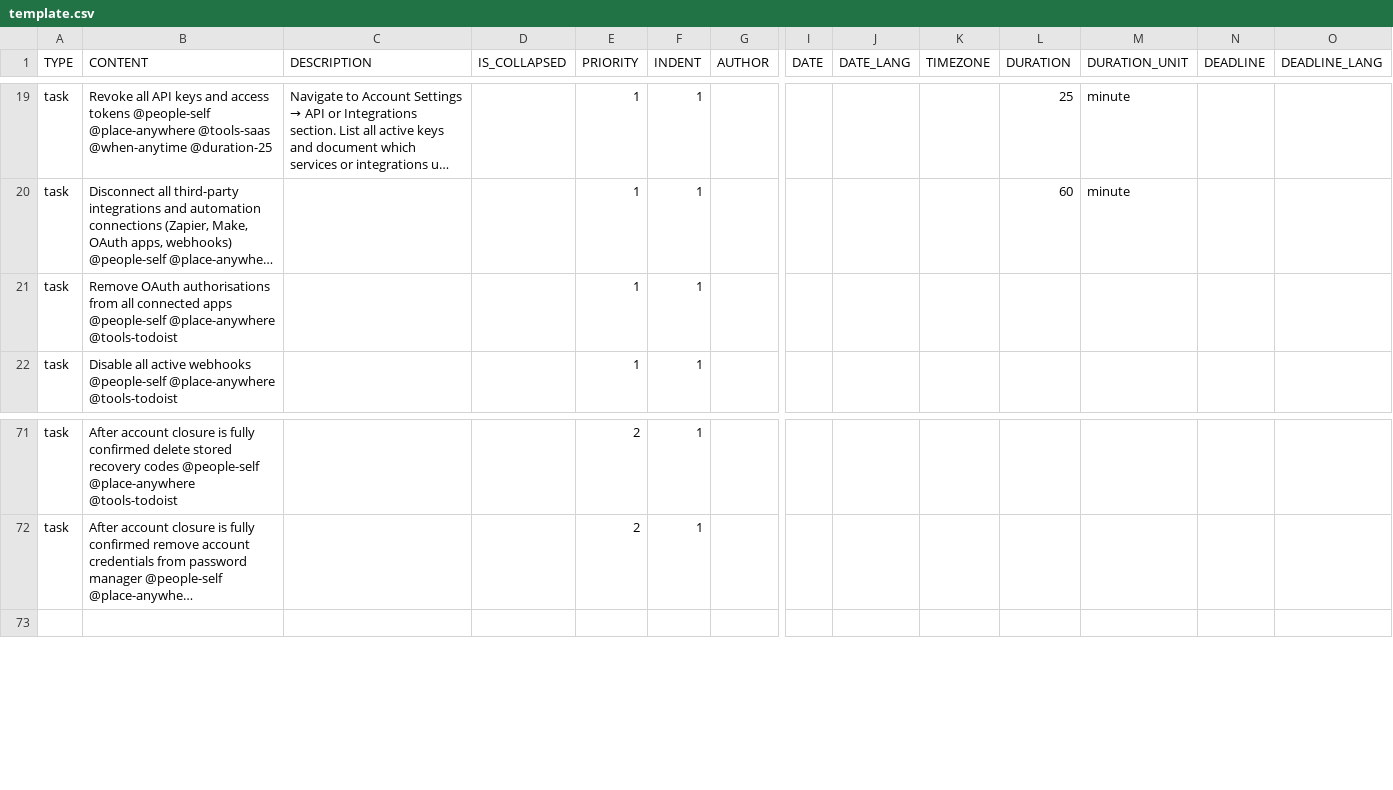
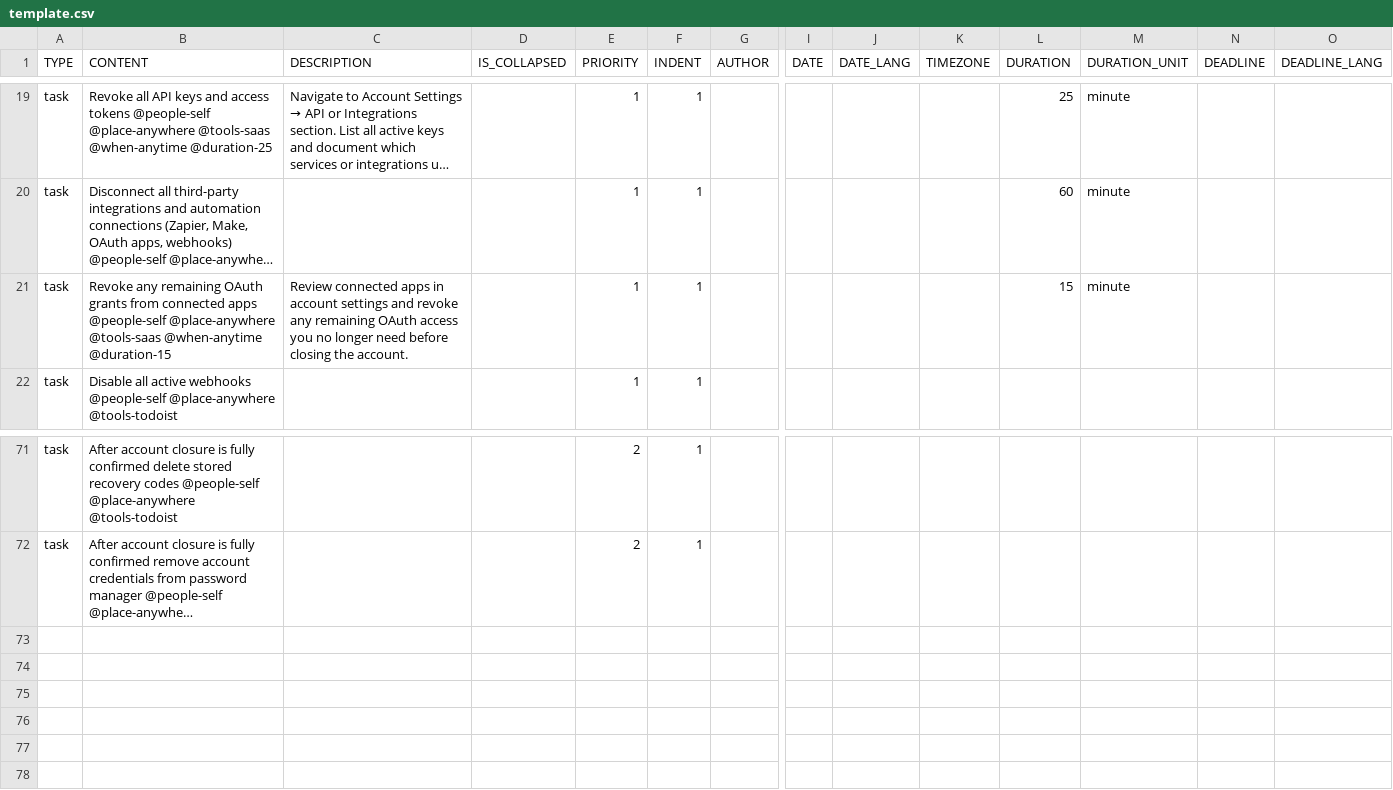
Before and after one commit to colin-gourlay/todoist-playbook, a CSV file: csv-templates/saas-wind-down/template.csv, drawn as a sheet; only a part is shown, gaps mark what is left out; long unchanged cells end in …; rows hold the shown columns only; the diff names each change by its address in the sheet, - before the commit and + after, or states it on an @@ line.

Commit message:
chore: refine saas wind-down OAuth task (#780)
Co-authored-by: colin-gourlay <you@example.com>

```diff
--- a/csv-templates/saas-wind-down/template.csv
+++ b/csv-templates/saas-wind-down/template.csv
-B21 (CONTENT): Remove OAuth authorisations from all connected apps @people-self @place-anywhere @tools-todoist
+B21 (CONTENT): Revoke any remaining OAuth grants from connected apps @people-self @place-anywhere @tools-saas @when-anytime @duration-15
-C21 (DESCRIPTION): (empty)
+C21 (DESCRIPTION): Review connected apps in account settings and revoke any remaining OAuth access you no longer need before closing the account.
-L21 (DURATION): (empty)
+L21 (DURATION): 15
-M21 (DURATION_UNIT): (empty)
+M21 (DURATION_UNIT): minute
+row 73: (empty)
+row 74: (empty)
+row 75: (empty)
+row 76: (empty)
+row 77: (empty)
```
